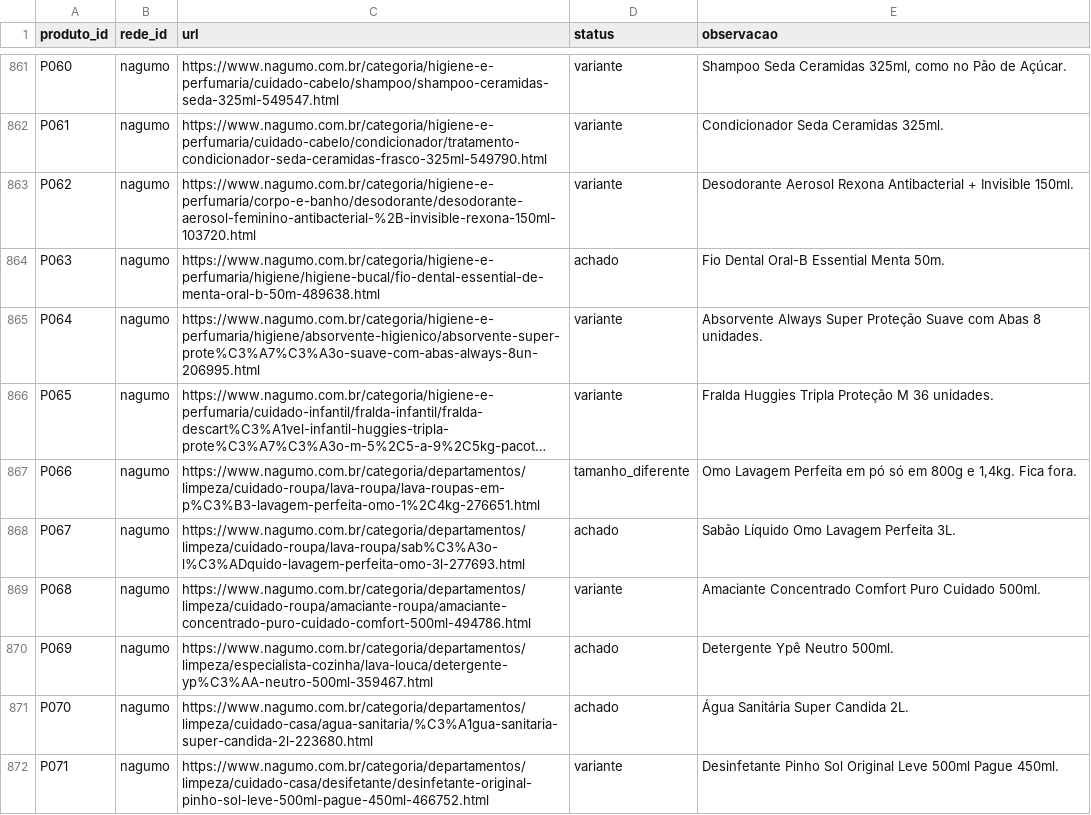
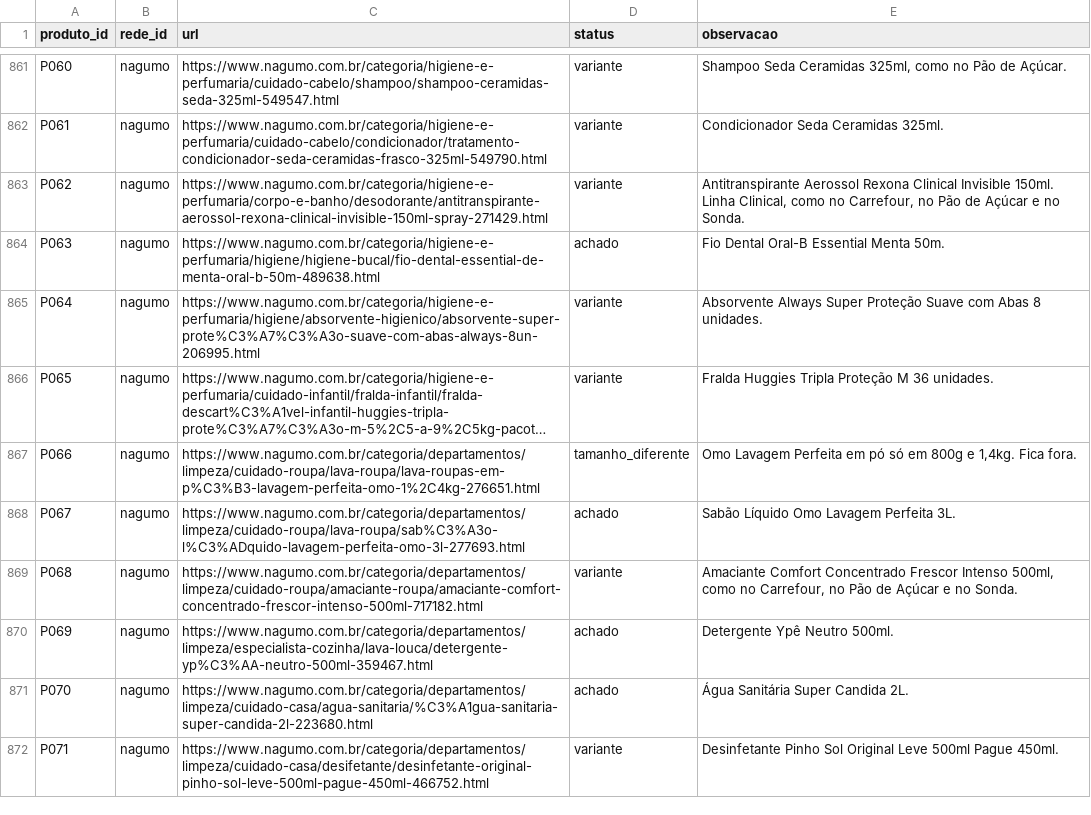
Before and after one commit to theoscala45/preco-do-dia-a-dia, a CSV file: data/links.csv, drawn as a sheet; only a part is shown, gaps mark what is left out; long unchanged cells end in …; the diff covers the shown part only.

```diff
--- a/data/links.csv
+++ b/data/links.csv
@@ -862,3 +862,3 @@ P060,nagumo,https://www.nagumo.com.br/categoria/higiene-e-perfumaria/cuidado-cab
 P061,nagumo,https://www.nagumo.com.br/categoria/higiene-e-perfumaria/cuidado-cabelo/condicionador/tratamento-condicionador-seda-ceramidas-frasco-325ml-549790.html,variante,Condicionador Seda Ceramidas 325ml.
-P062,nagumo,https://www.nagumo.com.br/categoria/higiene-e-perfumaria/corpo-e-banho/desodorante/desodorante-aerosol-feminino-antibacterial-%2B-invisible-rexona-150ml-103720.html,variante,Desodorante Aerosol Rexona Antibacterial + Invisible 150ml.
+P062,nagumo,https://www.nagumo.com.br/categoria/higiene-e-perfumaria/corpo-e-banho/desodorante/antitranspirante-aerossol-rexona-clinical-invisible-150ml-spray-271429.html,variante,"Antitranspirante Aerossol Rexona Clinical Invisible 150ml. Linha Clinical, como no Carrefour, no Pão de Açúcar e no Sonda."
 P063,nagumo,https://www.nagumo.com.br/categoria/higiene-e-perfumaria/higiene/higiene-bucal/fio-dental-essential-de-menta-oral-b-50m-489638.html,achado,Fio Dental Oral-B Essential Menta 50m.
@@ -868,3 +868,3 @@ P066,nagumo,https://www.nagumo.com.br/categoria/departamentos/limpeza/cuidado-ro
 P067,nagumo,https://www.nagumo.com.br/categoria/departamentos/limpeza/cuidado-roupa/lava-roupa/sab%C3%A3o-l%C3%ADquido-lavagem-perfeita-omo-3l-277693.html,achado,Sabão Líquido Omo Lavagem Perfeita 3L.
-P068,nagumo,https://www.nagumo.com.br/categoria/departamentos/limpeza/cuidado-roupa/amaciante-roupa/amaciante-concentrado-puro-cuidado-comfort-500ml-494786.html,variante,Amaciante Concentrado Comfort Puro Cuidado 500ml.
+P068,nagumo,https://www.nagumo.com.br/categoria/departamentos/limpeza/cuidado-roupa/amaciante-roupa/amaciante-comfort-concentrado-frescor-intenso-500ml-717182.html,variante,"Amaciante Comfort Concentrado Frescor Intenso 500ml, como no Carrefour, no Pão de Açúcar e no Sonda."
 P069,nagumo,https://www.nagumo.com.br/categoria/departamentos/limpeza/especialista-cozinha/lava-louca/detergente-yp%C3%AA-neutro-500ml-359467.html,achado,Detergente Ypê Neutro 500ml.
```
Also changed, not shown: 12 edited cells elsewhere in this file.
